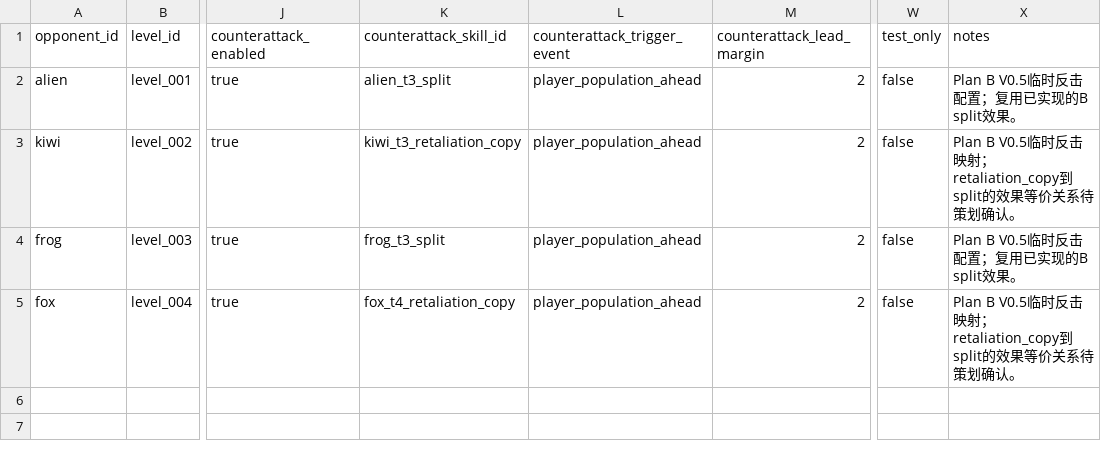
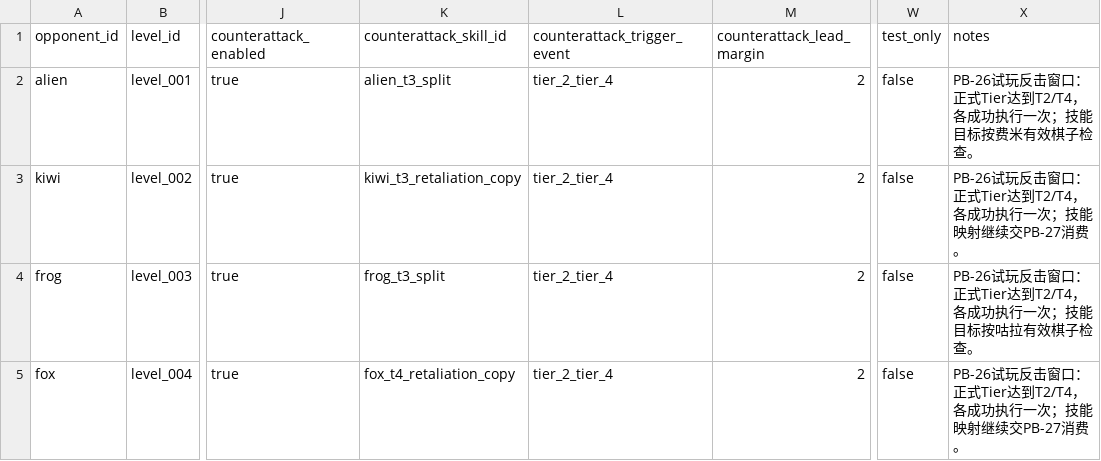
Before and after one commit to leetrav/Empty-start, a CSV file: data/plan_b/opponent_config.csv, drawn as a sheet; only a part is shown, gaps mark what is left out; the diff names each change by its address in the sheet, - before the commit and + after, or states it on an @@ line.

Commit message:
feat(plan-b): gate counterattacks on T2 and T4

```diff
--- a/data/plan_b/opponent_config.csv
+++ b/data/plan_b/opponent_config.csv
-L2:L5 (counterattack_trigger_event): player_population_ahead
+L2:L5 (counterattack_trigger_event): tier_2_tier_4
-X2 (notes): Plan B V0.5临时反击配置；复用已实现的B split效果。
+X2 (notes): PB-26试玩反击窗口：正式Tier达到T2/T4，各成功执行一次；技能目标按费米有效棋子检查。
-X3 (notes): Plan B V0.5临时反击映射；retaliation_copy到split的效果等价关系待策划确认。
+X3 (notes): PB-26试玩反击窗口：正式Tier达到T2/T4，各成功执行一次；技能映射继续交PB-27消费。
-X4 (notes): Plan B V0.5临时反击配置；复用已实现的B split效果。
+X4 (notes): PB-26试玩反击窗口：正式Tier达到T2/T4，各成功执行一次；技能目标按咕拉有效棋子检查。
-X5 (notes): Plan B V0.5临时反击映射；retaliation_copy到split的效果等价关系待策划确认。
+X5 (notes): PB-26试玩反击窗口：正式Tier达到T2/T4，各成功执行一次；技能映射继续交PB-27消费。
```
Also changed, not shown: 2 other files.
